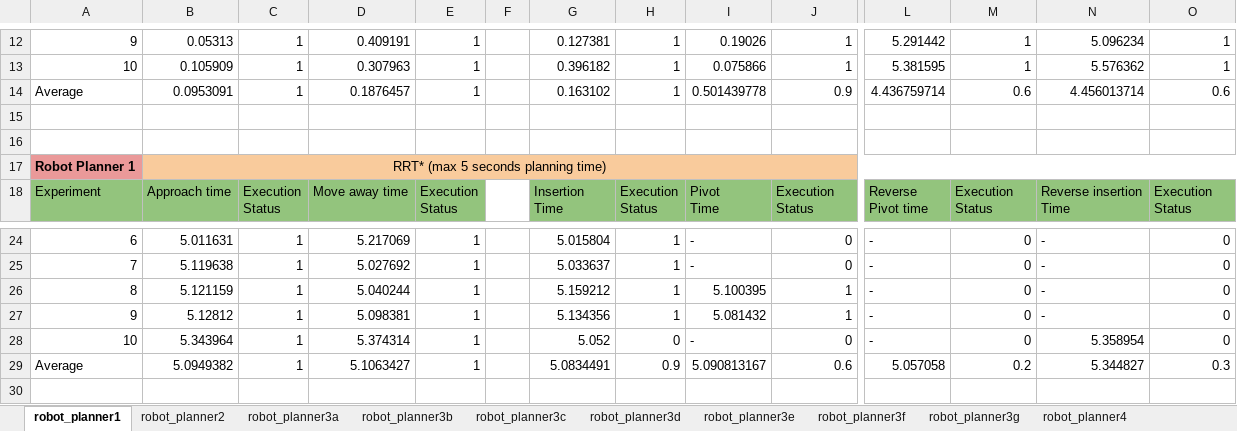
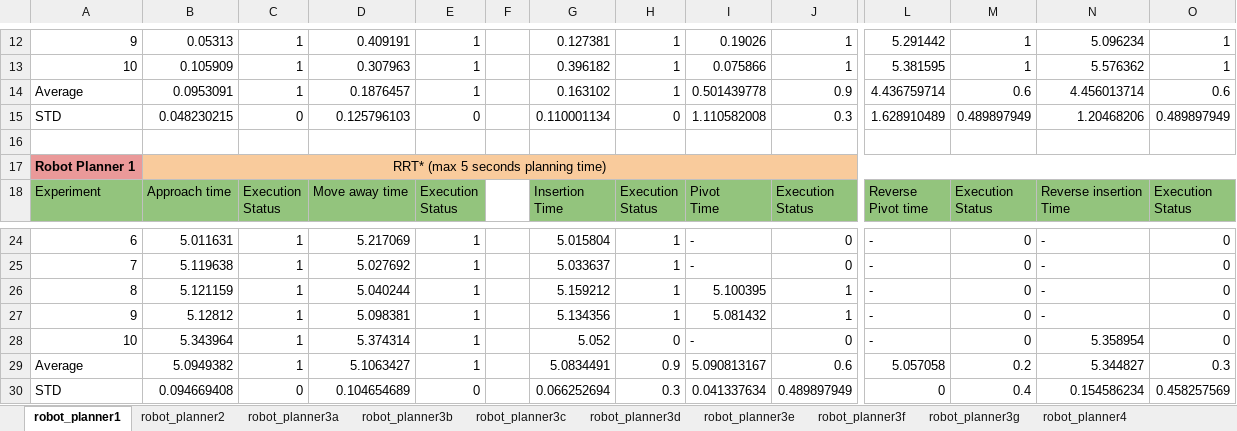
Before and after one commit to karadalex/thesis-karadimos-latex, an Excel workbook: data/Thesis Experiments.xlsx, sheet robot_planner1, drawn as a sheet; only a part is shown, gaps mark what is left out; values as stored, in another font and other column widths than the file's, no borders; rows hold the shown columns only; the diff names each change by its address in the sheet, - before the commit and + after, or states it on an @@ line.

```diff
--- a/data/Thesis Experiments.xlsx (sheet robot_planner1)
+++ b/data/Thesis Experiments.xlsx (sheet robot_planner1)
-row 15: (empty)
+row 15: STD | 0.048230215 | 0 | 0.125796103 | 0 |  | 0.110001134 | 0 | 1.110582008 | 0.3 | 1.628910489 | 0.489897949 | 1.20468206 | 0.489897949
+row 30: STD | 0.094669408 | 0 | 0.104654689 | 0 |  | 0.066252694 | 0.3 | 0.041337634 | 0.489897949 | 0 | 0.4 | 0.154586234 | 0.458257569
```
Also changed, not shown: sheet robot_planner2, sheet robot_planner3b, charts or pictures, 8 other files.
